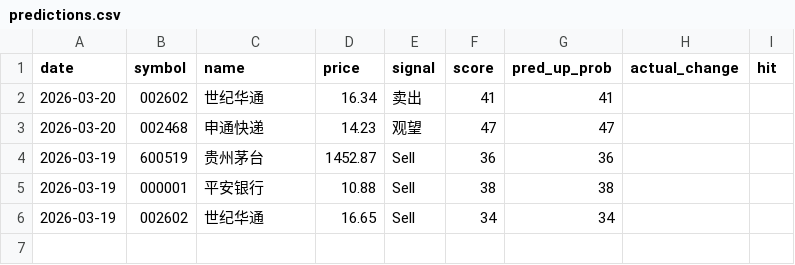
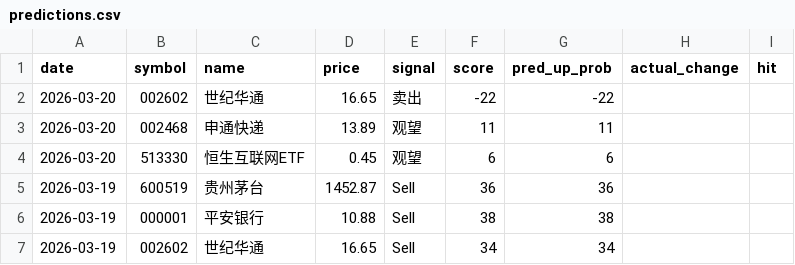
Before and after one commit to netnoah/stockForecast, a CSV file: data/predictions.csv, drawn as a sheet.

```diff
--- a/data/predictions.csv
+++ b/data/predictions.csv
@@ -1,4 +1,5 @@
 date,symbol,name,price,signal,score,pred_up_prob,actual_change,hit
-2026-03-20,002602,世纪华通,16.34,卖出,41,41,,
-2026-03-20,002468,申通快递,14.23,观望,47,47,,
+2026-03-20,002602,世纪华通,16.65,卖出,-22,-22,,
+2026-03-20,002468,申通快递,13.89,观望,11,11,,
+2026-03-20,513330,恒生互联网ETF,0.45,观望,6,6,,
 2026-03-19,600519,贵州茅台,1452.87,Sell,36,36,,
```
Also changed, not shown: 6 other files.
